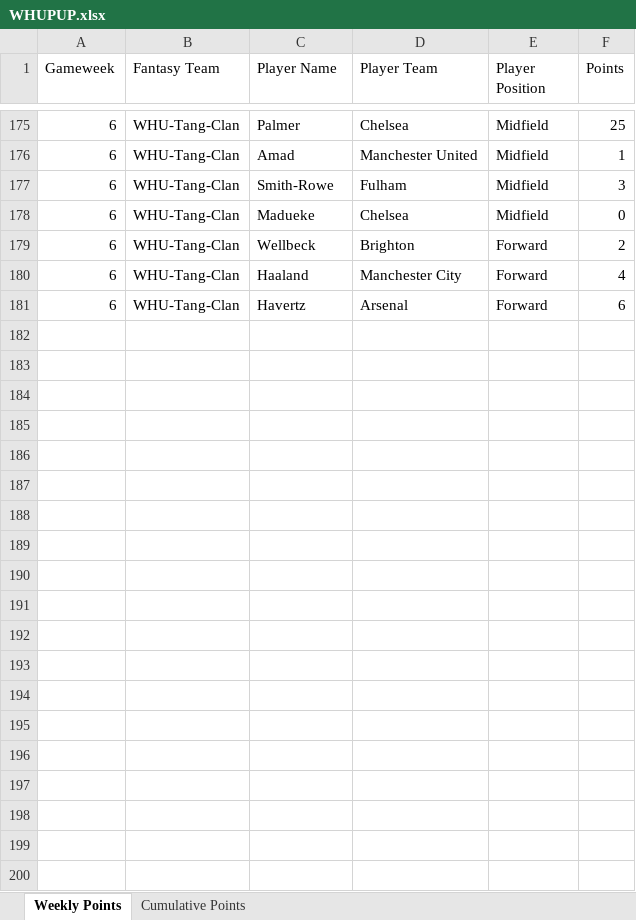
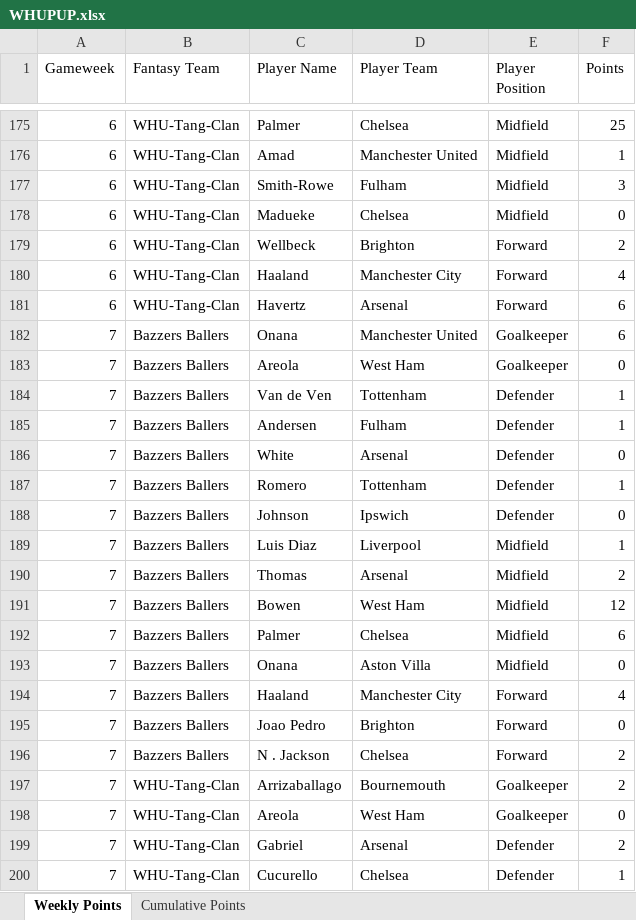
Before and after one commit to David-Watson1971/WHUPUP-Fantasy-League, an Excel workbook: WHUPUP.xlsx, sheet Weekly Points, drawn as a sheet; only a part is shown, gaps mark what is left out; values as stored, in another font and other column widths than the file's, no borders; the diff covers the shown part only; the diff names each change by its address in the sheet, - before the commit and + after, or states it on an @@ line.

Commit message:
Week 7 Update

```diff
--- a/WHUPUP.xlsx (sheet Weekly Points)
+++ b/WHUPUP.xlsx (sheet Weekly Points)
+row 182: 7 | Bazzers Ballers | Onana | Manchester United | Goalkeeper | 6
+row 183: 7 | Bazzers Ballers | Areola | West Ham | Goalkeeper | 0
+row 184: 7 | Bazzers Ballers | Van de Ven | Tottenham | Defender | 1
+row 185: 7 | Bazzers Ballers | Andersen | Fulham | Defender | 1
+row 186: 7 | Bazzers Ballers | White | Arsenal | Defender | 0
+row 187: 7 | Bazzers Ballers | Romero | Tottenham | Defender | 1
+row 188: 7 | Bazzers Ballers | Johnson | Ipswich | Defender | 0
+row 189: 7 | Bazzers Ballers | Luis Diaz | Liverpool | Midfield | 1
+row 190: 7 | Bazzers Ballers | Thomas | Arsenal | Midfield | 2
+row 191: 7 | Bazzers Ballers | Bowen | West Ham | Midfield | 12
+row 192: 7 | Bazzers Ballers | Palmer | Chelsea | Midfield | 6
+row 193: 7 | Bazzers Ballers | Onana | Aston Villa | Midfield | 0
+row 194: 7 | Bazzers Ballers | Haaland | Manchester City | Forward | 4
+row 195: 7 | Bazzers Ballers | Joao Pedro | Brighton | Forward | 0
+row 196: 7 | Bazzers Ballers | N . Jackson | Chelsea | Forward | 2
+row 197: 7 | WHU-Tang-Clan | Arrizaballago | Bournemouth | Goalkeeper | 2
+row 198: 7 | WHU-Tang-Clan | Areola | West Ham | Goalkeeper | 0
+row 199: 7 | WHU-Tang-Clan | Gabriel | Arsenal | Defender | 2
+row 200: 7 | WHU-Tang-Clan | Cucurello | Chelsea | Defender | 1
```
Also changed, not shown: 11 added rows elsewhere in this sheet, sheet Cumulative Points.
